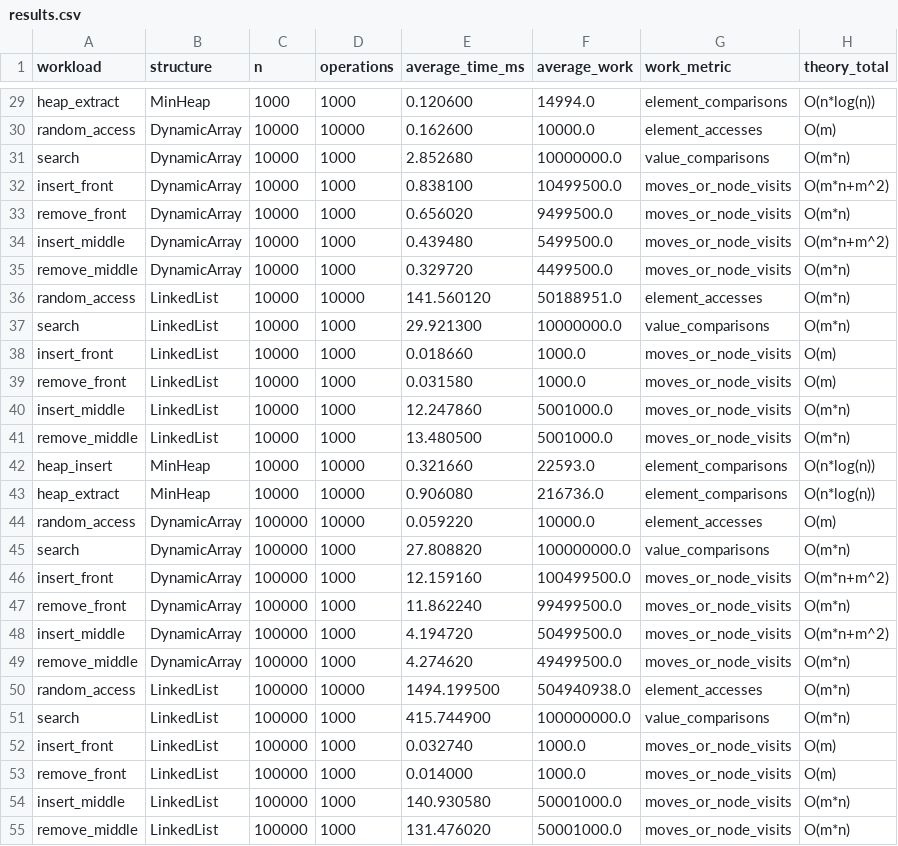
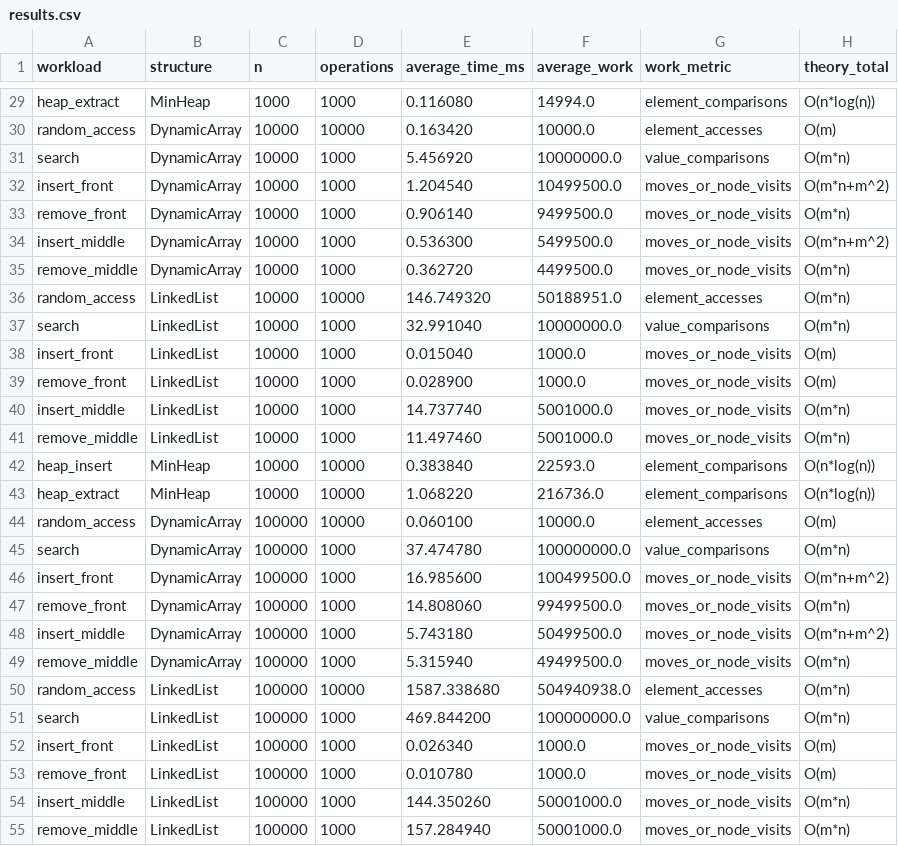
Before and after one commit to maussym/daa_assignment_2, a CSV file: results/tables/results.csv, drawn as a sheet; only a part is shown, gaps mark what is left out; the diff covers the shown part only; the diff names each change by its address in the sheet, - before the commit and + after, or states it on an @@ line.

```diff
--- a/results/tables/results.csv
+++ b/results/tables/results.csv
-E29 (average_time_ms): 0.120600
+E29 (average_time_ms): 0.116080
-E30 (average_time_ms): 0.162600
+E30 (average_time_ms): 0.163420
-E31 (average_time_ms): 2.852680
+E31 (average_time_ms): 5.456920
-E32 (average_time_ms): 0.838100
+E32 (average_time_ms): 1.204540
-E33 (average_time_ms): 0.656020
+E33 (average_time_ms): 0.906140
-E34 (average_time_ms): 0.439480
+E34 (average_time_ms): 0.536300
-E35 (average_time_ms): 0.329720
+E35 (average_time_ms): 0.362720
-E36 (average_time_ms): 141.560120
+E36 (average_time_ms): 146.749320
-E37 (average_time_ms): 29.921300
+E37 (average_time_ms): 32.991040
-E38 (average_time_ms): 0.018660
+E38 (average_time_ms): 0.015040
-E39 (average_time_ms): 0.031580
+E39 (average_time_ms): 0.028900
-E40 (average_time_ms): 12.247860
+E40 (average_time_ms): 14.737740
-E41 (average_time_ms): 13.480500
+E41 (average_time_ms): 11.497460
-E42 (average_time_ms): 0.321660
+E42 (average_time_ms): 0.383840
-E43 (average_time_ms): 0.906080
+E43 (average_time_ms): 1.068220
-E44 (average_time_ms): 0.059220
+E44 (average_time_ms): 0.060100
-E45 (average_time_ms): 27.808820
+E45 (average_time_ms): 37.474780
-E46 (average_time_ms): 12.159160
+E46 (average_time_ms): 16.985600
-E47 (average_time_ms): 11.862240
+E47 (average_time_ms): 14.808060
-E48 (average_time_ms): 4.194720
+E48 (average_time_ms): 5.743180
-E49 (average_time_ms): 4.274620
+E49 (average_time_ms): 5.315940
-E50 (average_time_ms): 1494.199500
+E50 (average_time_ms): 1587.338680
-E51 (average_time_ms): 415.744900
+E51 (average_time_ms): 469.844200
-E52 (average_time_ms): 0.032740
+E52 (average_time_ms): 0.026340
-E53 (average_time_ms): 0.014000
+E53 (average_time_ms): 0.010780
-E54 (average_time_ms): 140.930580
+E54 (average_time_ms): 144.350260
-E55 (average_time_ms): 131.476020
+E55 (average_time_ms): 157.284940
```
Also changed, not shown: 29 edited cells elsewhere in this file, 2 other files.
